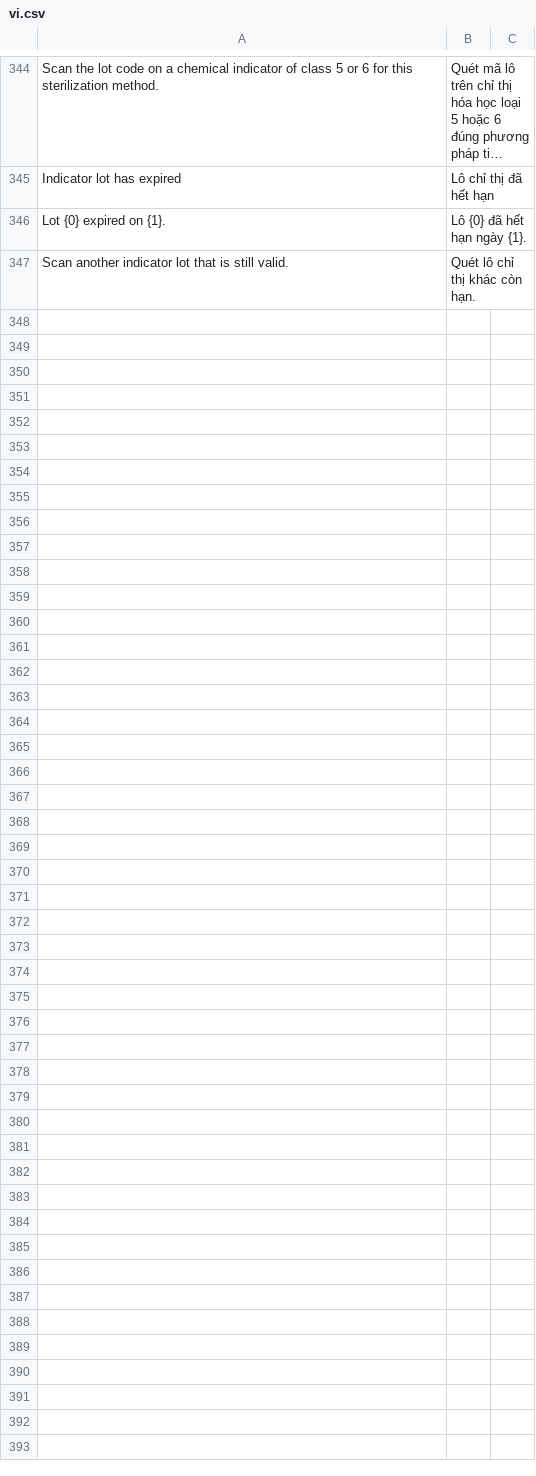
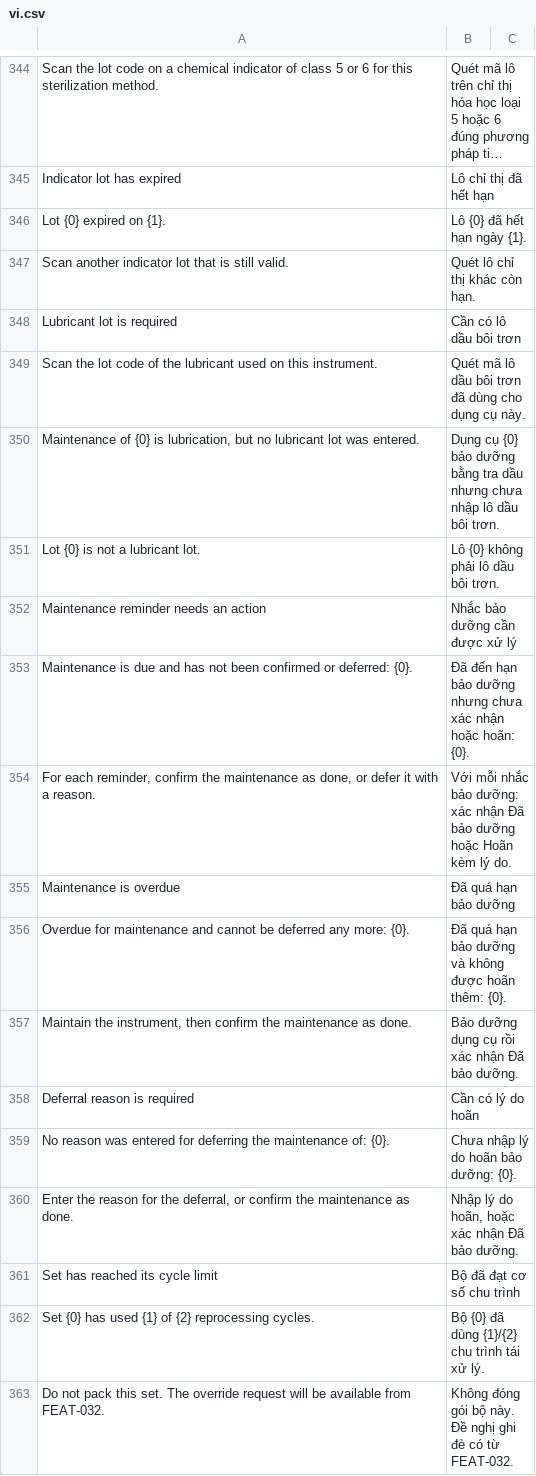
Before and after one commit to mvl26/tracecore, a CSV file: tracecore/translations/vi.csv, drawn as a sheet; only a part is shown, gaps mark what is left out; long unchanged cells end in ….

```diff
--- a/tracecore/translations/vi.csv
+++ b/tracecore/translations/vi.csv
@@ -347 +347,17 @@ Lot {0} expired on {1}.,Lô {0} đã hết hạn ngày {1}.,
 Scan another indicator lot that is still valid.,Quét lô chỉ thị khác còn hạn.,
+Lubricant lot is required,Cần có lô dầu bôi trơn,
+Scan the lot code of the lubricant used on this instrument.,Quét mã lô dầu bôi trơn đã dùng cho dụng cụ này.,
+"Maintenance of {0} is lubrication, but no lubricant lot was entered.",Dụng cụ {0} bảo dưỡng bằng tra dầu nhưng chưa nhập lô dầu bôi trơn.,
+Lot {0} is not a lubricant lot.,Lô {0} không phải lô dầu bôi trơn.,
+Maintenance reminder needs an action,Nhắc bảo dưỡng cần được xử lý,
+Maintenance is due and has not been confirmed or deferred: {0}.,Đã đến hạn bảo dưỡng nhưng chưa xác nhận hoặc hoãn: {0}.,
+"For each reminder, confirm the maintenance as done, or defer it with a reason.",Với mỗi nhắc bảo dưỡng: xác nhận Đã bảo dưỡng hoặc Hoãn kèm lý do.,
+Maintenance is overdue,Đã quá hạn bảo dưỡng,
+Overdue for maintenance and cannot be deferred any more: {0}.,Đã quá hạn bảo dưỡng và không được hoãn thêm: {0}.,
+"Maintain the instrument, then confirm the maintenance as done.",Bảo dưỡng dụng cụ rồi xác nhận Đã bảo dưỡng.,
+Deferral reason is required,Cần có lý do hoãn,
+No reason was entered for deferring the maintenance of: {0}.,Chưa nhập lý do hoãn bảo dưỡng: {0}.,
+"Enter the reason for the deferral, or confirm the maintenance as done.","Nhập lý do hoãn, hoặc xác nhận Đã bảo dưỡng.",
+Set has reached its cycle limit,Bộ đã đạt cơ số chu trình,
+Set {0} has used {1} of {2} reprocessing cycles.,Bộ {0} đã dùng {1}/{2} chu trình tái xử lý.,
+Do not pack this set. The override request will be available from FEAT-032.,Không đóng gói bộ này. Đề nghị ghi đè có từ FEAT-032.,
```
Also changed, not shown: 9 other files.
